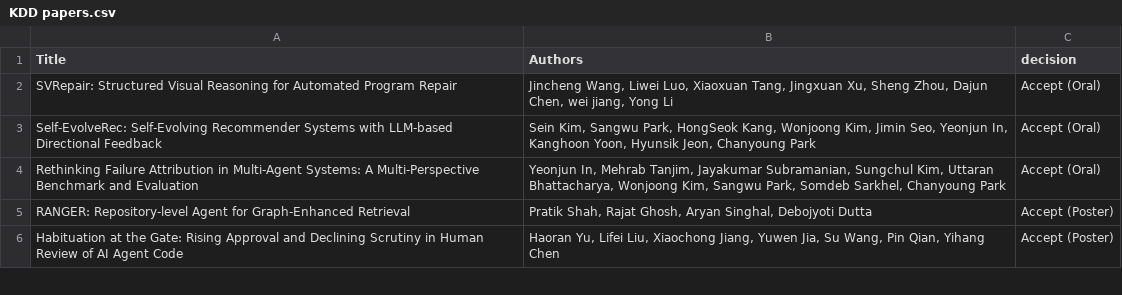
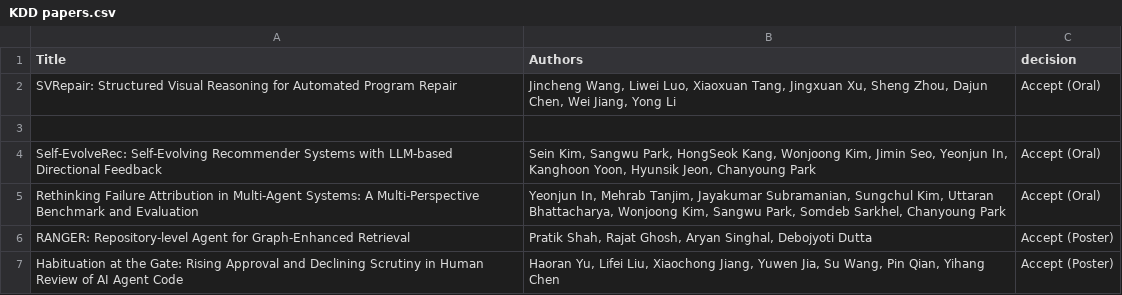
Before and after one commit to agent-se/agent-se.github.io, a CSV file: KDD papers.csv, drawn as a sheet; only a part is shown; the diff names each change by its address in the sheet, - before the commit and + after, or states it on an @@ line.

```diff
--- a/KDD papers.csv
+++ b/KDD papers.csv
-B2 (Authors): …Dajun Chen, wei jiang, Yong Li
+B2 (Authors): …Dajun Chen, Wei Jiang, Yong Li
+row 3: (empty)
```
Also changed, not shown: KDD 2026 Workshop AgenticSE Program Committee.csv.
